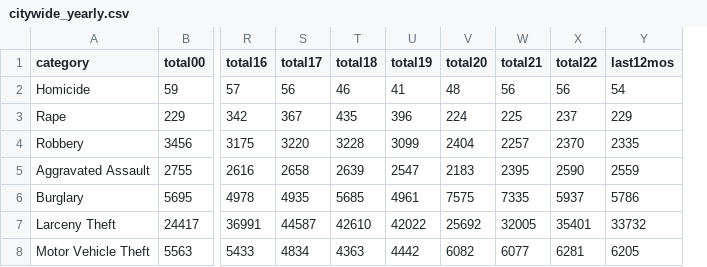
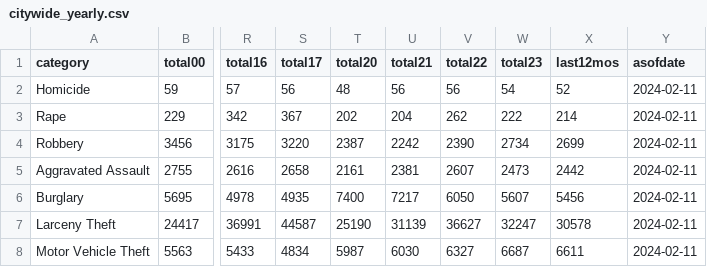
Before and after one commit to abcotvdata/safetytracker_sanfrancisco, a CSV file: data/output/yearly/citywide_yearly.csv, drawn as a sheet; only a part is shown, gaps mark what is left out; removed rows and columns are numbered as before the commit, all else as after; the diff names each change by its address in the sheet, - before the commit and + after, or states it on an @@ line.

```diff
--- a/data/output/yearly/citywide_yearly.csv
+++ b/data/output/yearly/citywide_yearly.csv
-column T (total18), rows 2-8: 46 | 435 | 3228 | 2639 | 5685 | 42610 | 4363
-column U (total19), rows 2-8: 41 | 396 | 3099 | 2547 | 4961 | 42022 | 4442
+column W (total23), rows 2-8: 54 | 222 | 2734 | 2473 | 5607 | 32247 | 6687
+column Y (asofdate), rows 2-8: all 2024-02-11
-X2 (last12mos): 54
+X2 (last12mos): 52
-T3 (total20): 224
+T3 (total20): 202
-U3 (total21): 225
+U3 (total21): 204
-V3 (total22): 237
+V3 (total22): 262
-X3 (last12mos): 229
+X3 (last12mos): 214
-T4 (total20): 2404
+T4 (total20): 2387
-U4 (total21): 2257
+U4 (total21): 2242
-V4 (total22): 2370
+V4 (total22): 2390
-X4 (last12mos): 2335
+X4 (last12mos): 2699
-T5 (total20): 2183
+T5 (total20): 2161
-U5 (total21): 2395
+U5 (total21): 2381
-V5 (total22): 2590
+V5 (total22): 2607
-X5 (last12mos): 2559
+X5 (last12mos): 2442
-T6 (total20): 7575
+T6 (total20): 7400
-U6 (total21): 7335
+U6 (total21): 7217
-V6 (total22): 5937
+V6 (total22): 6050
-X6 (last12mos): 5786
+X6 (last12mos): 5456
-T7 (total20): 25692
+T7 (total20): 25190
-U7 (total21): 32005
+U7 (total21): 31139
-V7 (total22): 35401
+V7 (total22): 36627
-X7 (last12mos): 33732
+X7 (last12mos): 30578
-T8 (total20): 6082
+T8 (total20): 5987
-U8 (total21): 6077
+U8 (total21): 6030
-V8 (total22): 6281
+V8 (total22): 6327
-X8 (last12mos): 6205
+X8 (last12mos): 6611
```
Also changed, not shown: data/output/weekly/citywide_crime.csv, data/output/yearly/district_yearly.csv, 34 other files.
